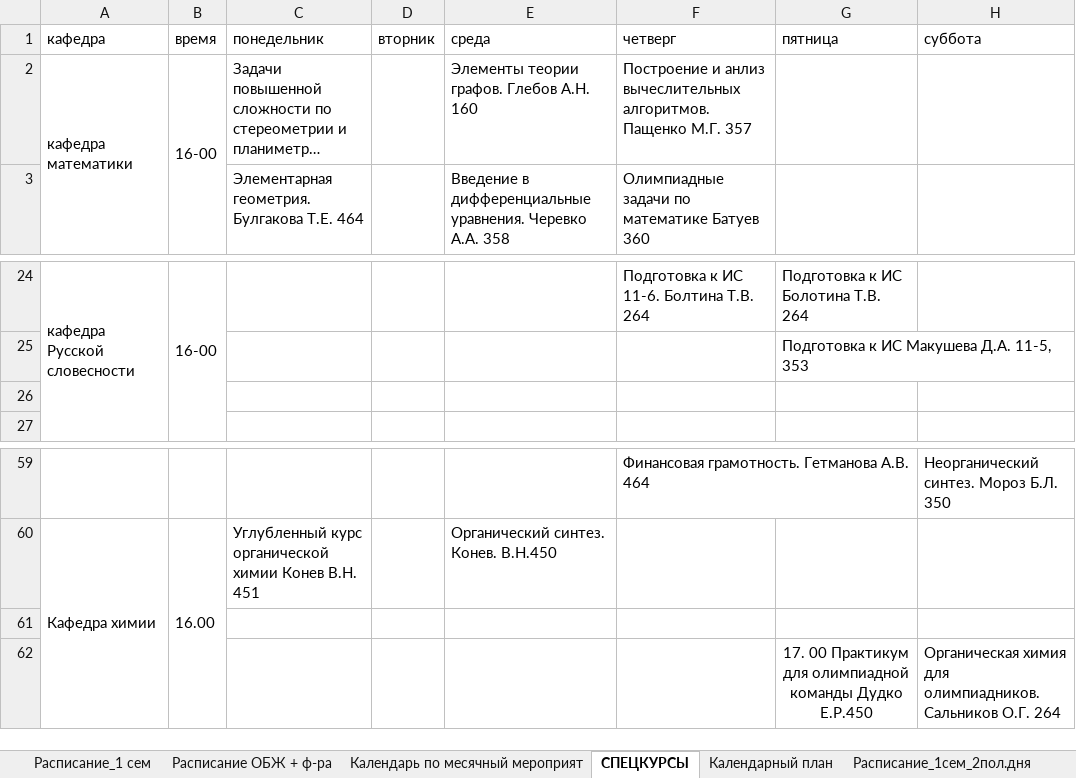
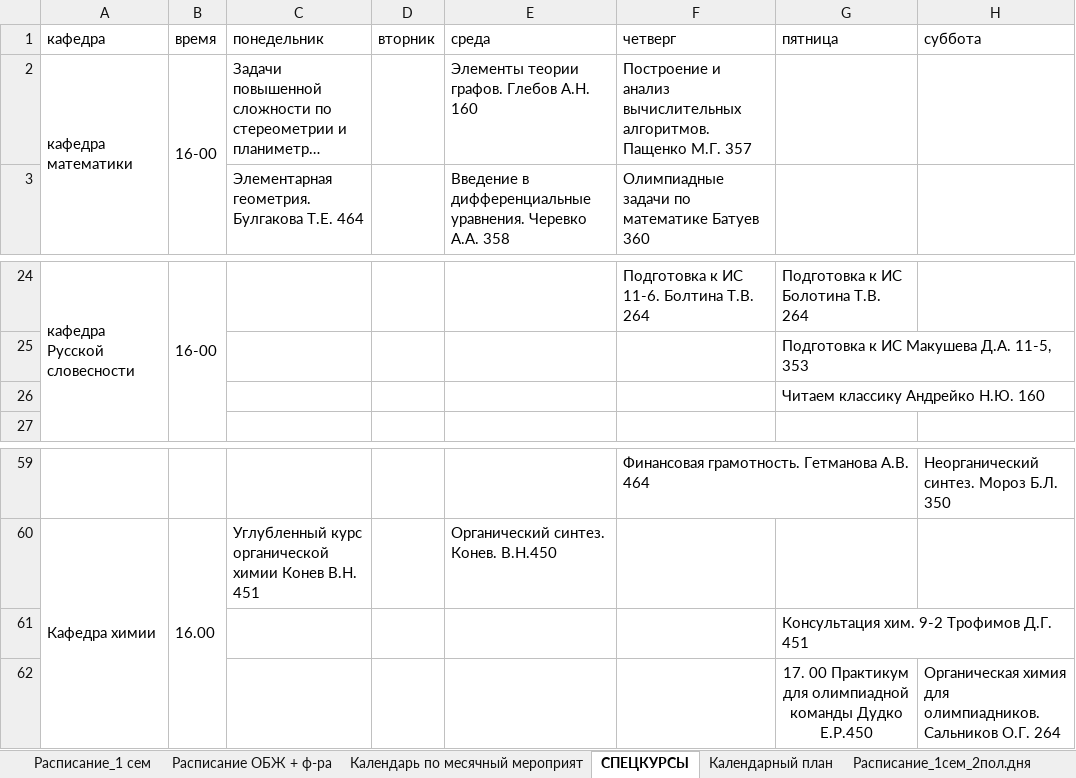
Before and after one commit to Banana-Boys-Company/SESC-NSU-schedule, an Excel workbook: data.xlsx, sheet СПЕЦКУРСЫ, drawn as a sheet; only a part is shown, gaps mark what is left out; long unchanged cells end in …; values as stored, in another font and other column widths than the file's, no borders; charts and pictures not drawn; the diff names each change by its address in the sheet, - before the commit and + after, or states it on an @@ line.

```diff
--- a/data.xlsx (sheet СПЕЦКУРСЫ)
+++ b/data.xlsx (sheet СПЕЦКУРСЫ)
-F2 (четверг): Построение и анлиз вычеслительных алгоритмов. Пащенко…
+F2 (четверг): Построение и анализ вычислительных алгоритмов. Пащенко…
-G26 (пятница): (empty)
+G26 (пятница): Читаем классику Андрейко Н.Ю. 160
-G61 (пятница): (empty)
+G61 (пятница): Консультация хим. 9-2 Трофимов Д.Г. 451
```
Also changed, not shown: sheet Календарь по месячный мероприят, sheet Расписание_1сем_2пол.дня, sheet Расписание_1 сем, 3 other files.
